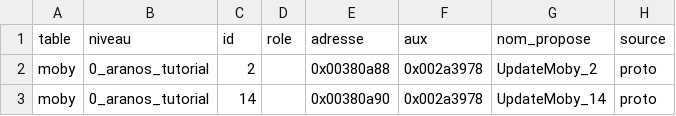
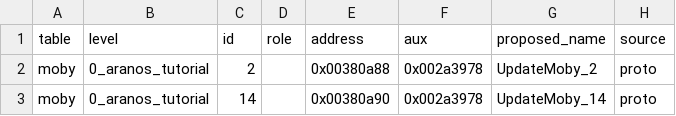
Before and after one commit to OpenRAC/rac2-gc-decomp, a TSV file: docs/moby-dispatch.tsv, drawn as a sheet; only a part is shown.

Commit message:
docs: translate native-C guidance and compiler adjustments to English
Translate the native-overlay workflow and dispatch-table column headings while
preserving measured identities, historical scope, links and every TSV data row.
The Ghidra dispatch reader selects columns by position, so the renamed headings
do not change its input interpretation.

Replace two compiler patches containing French source annotations with English
source transformers. The operand-exemption transformer reproduces the qualified
assembler source exactly. The frame-default transformer changes only a comment;
host preprocessing with the release flags produces identical output. Document
its distinct source hash without claiming that a new binary was rebuilt.

Validation: checked source-transformer output hashes and canonical-source
preservation, reviewed the translated workflow, verified unchanged TSV rows and
column use, and checked the staged diff. Active compiler/assembler binaries and
matching totals remain unchanged at 213,976 / 48,788,176 bytes (0.4386%).

```diff
--- a/docs/moby-dispatch.tsv
+++ b/docs/moby-dispatch.tsv
@@ -1,2 +1,2 @@
-table	niveau	id	role	adresse	aux	nom_propose	source
+table	level	id	role	address	aux	proposed_name	source
 moby	0_aranos_tutorial	2		0x00380a88	0x002a3978	UpdateMoby_2	proto
```
Also changed, not shown: 6 other files.
